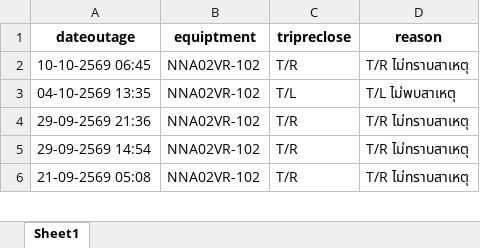
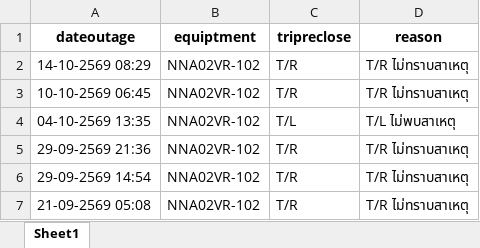
Before and after one commit to e2npnom-eng/feeder-dashboard, an Excel workbook: data/Event_Data_NNA02VR-102.xlsx, sheet Sheet1, drawn as a sheet; only a part is shown; values as stored, in another font and other column widths than the file's, no borders; the diff names each change by its address in the sheet, - before the commit and + after, or states it on an @@ line.

```diff
--- a/data/Event_Data_NNA02VR-102.xlsx (sheet Sheet1)
+++ b/data/Event_Data_NNA02VR-102.xlsx (sheet Sheet1)
+row 2: 14-10-2569 08:29 | NNA02VR-102 | T/R | T/R ไม่ทราบสาเหตุ
```
Also changed, not shown: data/Event_Data_NNA02VR-101.xlsx, data/Event_Data_NNA08VB-01.xlsx, 38 other files.
